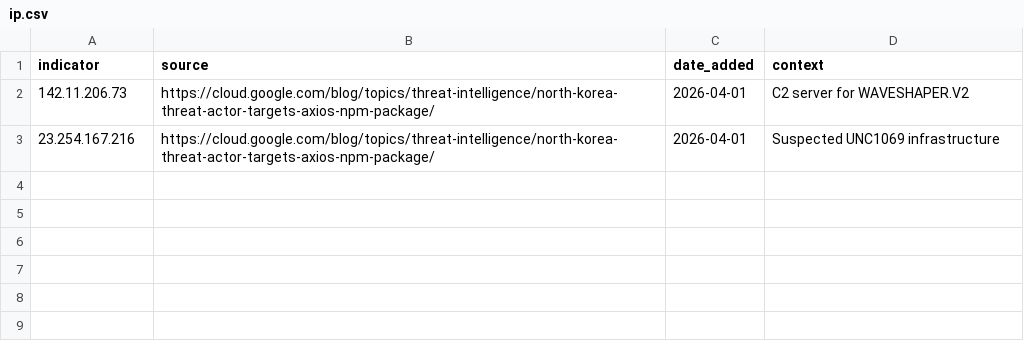
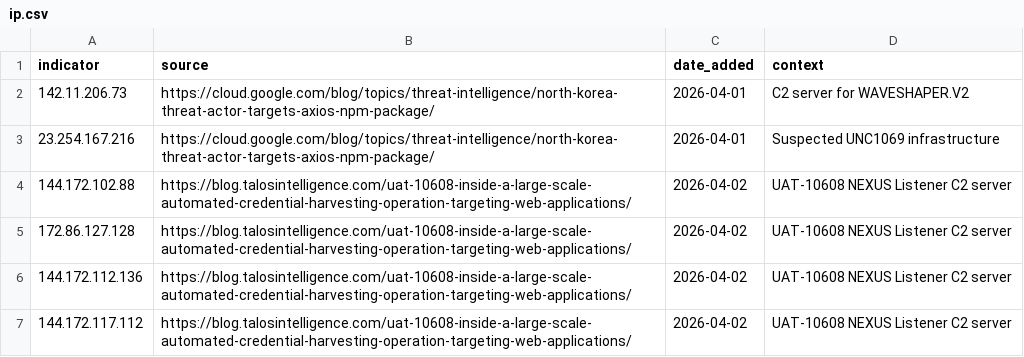
Before and after one commit to C-E-S-3/detection-engineering, a CSV file: iocs/ip.csv, drawn as a sheet; the diff names each change by its address in the sheet, - before the commit and + after, or states it on an @@ line.

```diff
--- a/iocs/ip.csv
+++ b/iocs/ip.csv
+row 4: 144.172.102.88 | https://blog.talosintelligence.com/uat-10608-inside-a-large-scale-automated-credential-harvesting-operation-targeting-web-applications/ | 2026-04-02 | UAT-10608 NEXUS Listener C2 server
+row 5: 172.86.127.128 | https://blog.talosintelligence.com/uat-10608-inside-a-large-scale-automated-credential-harvesting-operation-targeting-web-applications/ | 2026-04-02 | UAT-10608 NEXUS Listener C2 server
+row 6: 144.172.112.136 | https://blog.talosintelligence.com/uat-10608-inside-a-large-scale-automated-credential-harvesting-operation-targeting-web-applications/ | 2026-04-02 | UAT-10608 NEXUS Listener C2 server
+row 7: 144.172.117.112 | https://blog.talosintelligence.com/uat-10608-inside-a-large-scale-automated-credential-harvesting-operation-targeting-web-applications/ | 2026-04-02 | UAT-10608 NEXUS Listener C2 server
```
Also changed, not shown: iocs/hash.csv, 9 other files.
